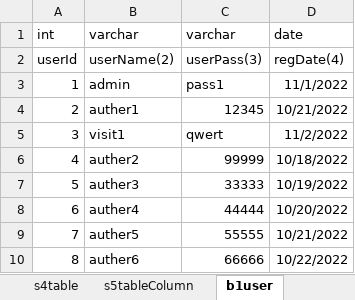
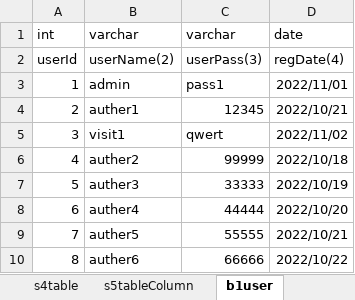
Before and after one commit to brucevsked/onetablesystem, an Excel workbook: onetablesystem.xlsx, sheet b1user, drawn as a sheet; values as stored, in another font and other column widths than the file's, no borders; the diff names each change by its address in the sheet, - before the commit and + after, or states it on an @@ line.

```diff
--- a/onetablesystem.xlsx (sheet b1user)
+++ b/onetablesystem.xlsx (sheet b1user)
-D3: 11/1/2022
+D3: 2022/11/01
-D4: 10/21/2022
+D4: 2022/10/21
-D5: 11/2/2022
+D5: 2022/11/02
-D6: 10/18/2022
+D6: 2022/10/18
-D7: 10/19/2022
+D7: 2022/10/19
-D8: 10/20/2022
+D8: 2022/10/20
-D9: 10/21/2022
+D9: 2022/10/21
-D10: 10/22/2022
+D10: 2022/10/22
```
Also changed, not shown: sheet root, 22 other files.
